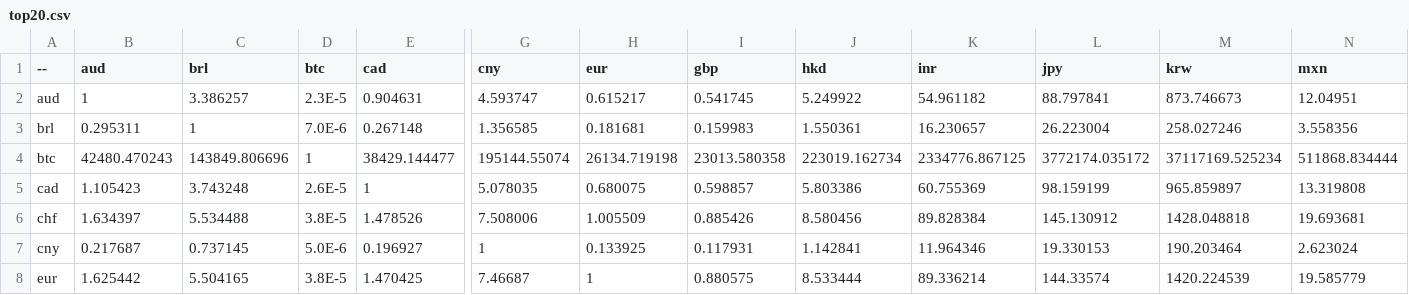
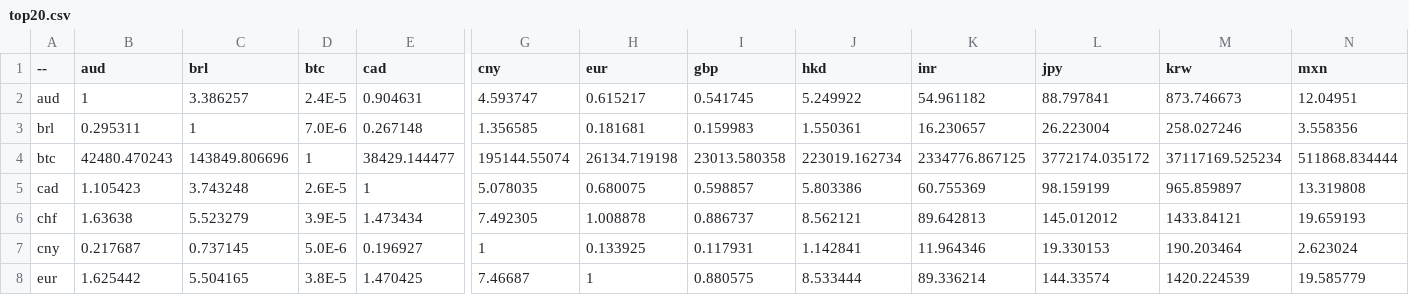
Before and after one commit to sparksets/exchange-rates, a CSV file: top20.csv, drawn as a sheet; only a part is shown, gaps mark what is left out; the diff covers the shown part only; the diff names each change by its address in the sheet, - before the commit and + after, or states it on an @@ line.

```diff
--- a/top20.csv
+++ b/top20.csv
-D2 (btc): 2.3E-5
+D2 (btc): 2.4E-5
-B6 (aud): 1.634397
+B6 (aud): 1.63638
-C6 (brl): 5.534488
+C6 (brl): 5.523279
-D6 (btc): 3.8E-5
+D6 (btc): 3.9E-5
-E6 (cad): 1.478526
+E6 (cad): 1.473434
-G6 (cny): 7.508006
+G6 (cny): 7.492305
-H6 (eur): 1.005509
+H6 (eur): 1.008878
-I6 (gbp): 0.885426
+I6 (gbp): 0.886737
-J6 (hkd): 8.580456
+J6 (hkd): 8.562121
-K6 (inr): 89.828384
+K6 (inr): 89.642813
-L6 (jpy): 145.130912
+L6 (jpy): 145.012012
-M6 (krw): 1428.048818
+M6 (krw): 1433.84121
-N6 (mxn): 19.693681
+N6 (mxn): 19.659193
```
Also changed, not shown: 7 edited cells elsewhere in this file, latest.csv, top10.csv, 3 other files.
